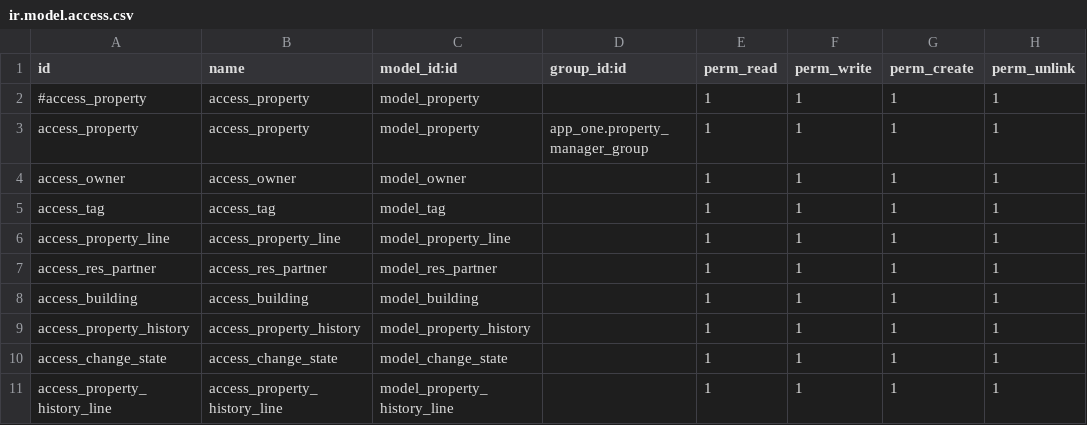
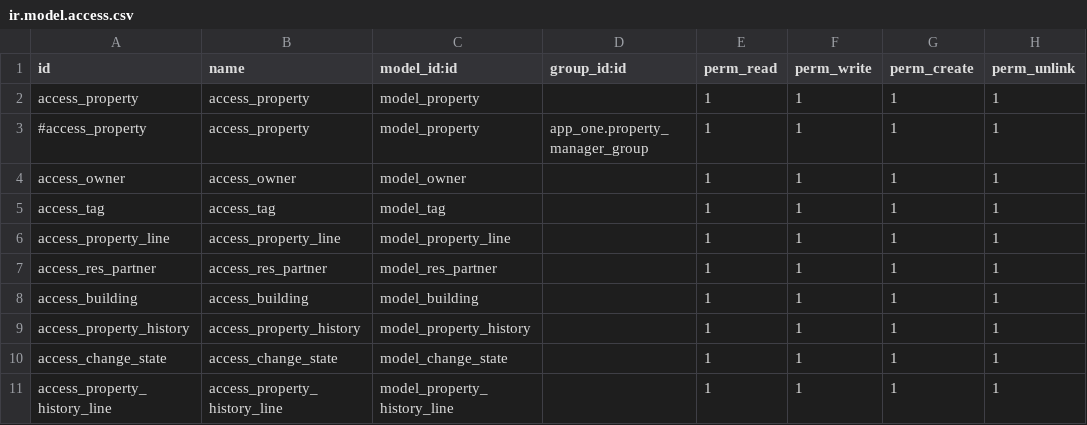
Before and after one commit to MoatazSobhy/odoo17, a CSV file: odoo/custom_addons/app_one/security/ir.model.access.csv, drawn as a sheet.

Commit message:
Add security group category

```diff
--- a/odoo/custom_addons/app_one/security/ir.model.access.csv
+++ b/odoo/custom_addons/app_one/security/ir.model.access.csv
@@ -1,4 +1,4 @@
 id,name,model_id:id,group_id:id,perm_read,perm_write,perm_create,perm_unlink
-#access_property,access_property,model_property,,1,1,1,1
-access_property,access_property,model_property,app_one.property_manager_group,1,1,1,1
+access_property,access_property,model_property,,1,1,1,1
+#access_property,access_property,model_property,app_one.property_manager_group,1,1,1,1
 access_owner,access_owner,model_owner,,1,1,1,1
```
Also changed, not shown: 2 other files.
